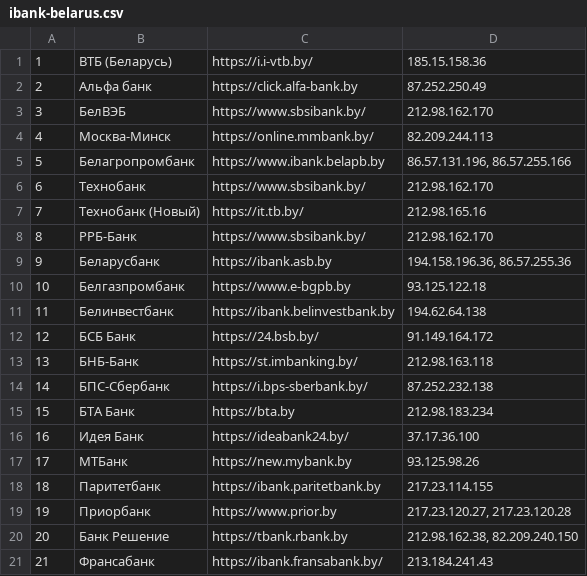
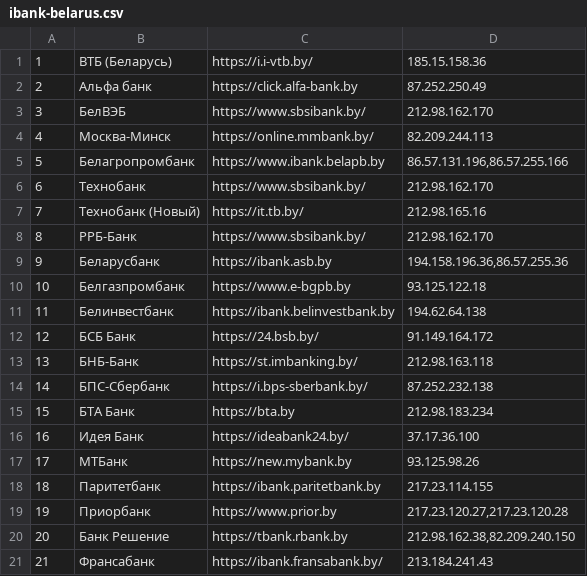
Before and after one commit to wycrash/belarus-ibank, a CSV file: ibank-belarus.csv, drawn as a sheet.

Commit message:
Update ibank-belarus.csv

```diff
--- a/ibank-belarus.csv
+++ b/ibank-belarus.csv
@@ -4,3 +4,3 @@
 4;Москва-Минск;https://online.mmbank.by/;82.209.244.113
-5;Белагропромбанк;https://www.ibank.belapb.by;86.57.131.196, 86.57.255.166
+5;Белагропромбанк;https://www.ibank.belapb.by;86.57.131.196,86.57.255.166
 6;Технобанк;https://www.sbsibank.by/;212.98.162.170
@@ -8,3 +8,3 @@
 8;РРБ-Банк;https://www.sbsibank.by/;212.98.162.170
-9;Беларусбанк;https://ibank.asb.by; 194.158.196.36, 86.57.255.36
+9;Беларусбанк;https://ibank.asb.by; 194.158.196.36,86.57.255.36
 10;Белгазпромбанк;https://www.e-bgpb.by;93.125.122.18
@@ -18,4 +18,4 @@
 18;Паритетбанк;https://ibank.paritetbank.by;217.23.114.155
-19;Приорбанк;https://www.prior.by;217.23.120.27, 217.23.120.28
-20;Банк Решение;https://tbank.rbank.by;212.98.162.38, 82.209.240.150
+19;Приорбанк;https://www.prior.by;217.23.120.27,217.23.120.28
+20;Банк Решение;https://tbank.rbank.by;212.98.162.38,82.209.240.150
 21;Франсабанк;https://ibank.fransabank.by/;213.184.241.43
```
